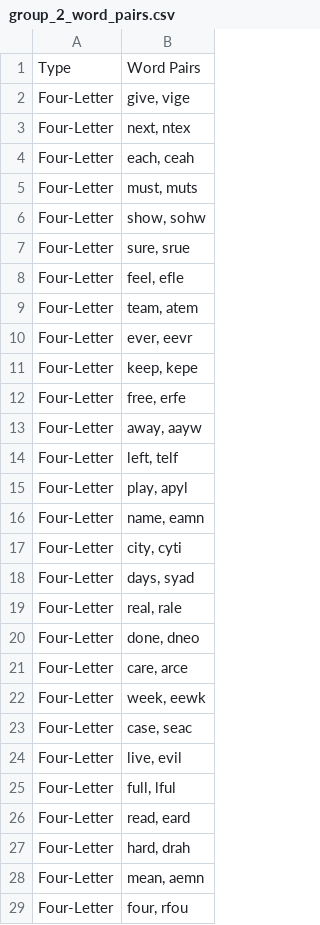
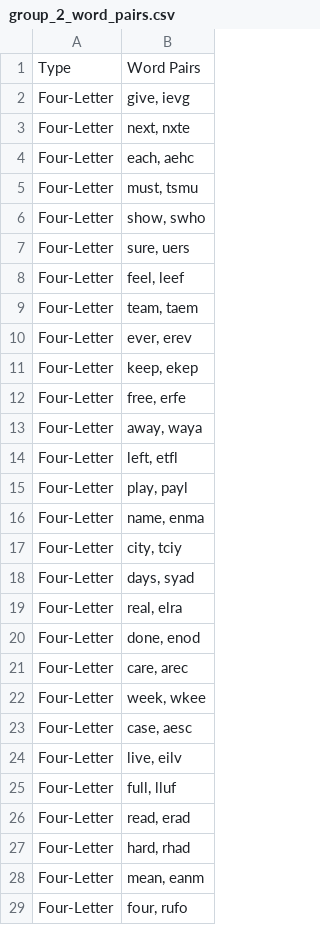
Before and after one commit to lynde-m-folsom/Anag_Stats, a CSV file: anag_stats_/Making Anagrams/group_2_word_pairs.csv, drawn as a sheet; only a part is shown; the diff covers the shown part only.

```diff
--- a/anag_stats_/Making Anagrams/group_2_word_pairs.csv
+++ b/anag_stats_/Making Anagrams/group_2_word_pairs.csv
@@ -1,29 +1,29 @@
 Type,Word Pairs
-Four-Letter,"give, vige"
-Four-Letter,"next, ntex"
-Four-Letter,"each, ceah"
-Four-Letter,"must, muts"
-Four-Letter,"show, sohw"
-Four-Letter,"sure, srue"
-Four-Letter,"feel, efle"
-Four-Letter,"team, atem"
-Four-Letter,"ever, eevr"
-Four-Letter,"keep, kepe"
+Four-Letter,"give, ievg"
+Four-Letter,"next, nxte"
+Four-Letter,"each, aehc"
+Four-Letter,"must, tsmu"
+Four-Letter,"show, swho"
+Four-Letter,"sure, uers"
+Four-Letter,"feel, leef"
+Four-Letter,"team, taem"
+Four-Letter,"ever, erev"
+Four-Letter,"keep, ekep"
 Four-Letter,"free, erfe"
-Four-Letter,"away, aayw"
-Four-Letter,"left, telf"
-Four-Letter,"play, apyl"
-Four-Letter,"name, eamn"
-Four-Letter,"city, cyti"
+Four-Letter,"away, waya"
+Four-Letter,"left, etfl"
+Four-Letter,"play, payl"
+Four-Letter,"name, enma"
+Four-Letter,"city, tciy"
 Four-Letter,"days, syad"
-Four-Letter,"real, rale"
-Four-Letter,"done, dneo"
-Four-Letter,"care, arce"
-Four-Letter,"week, eewk"
-Four-Letter,"case, seac"
-Four-Letter,"live, evil"
-Four-Letter,"full, lful"
-Four-Letter,"read, eard"
-Four-Letter,"hard, drah"
-Four-Letter,"mean, aemn"
-Four-Letter,"four, rfou"
+Four-Letter,"real, elra"
+Four-Letter,"done, enod"
+Four-Letter,"care, arec"
+Four-Letter,"week, wkee"
+Four-Letter,"case, aesc"
+Four-Letter,"live, eilv"
+Four-Letter,"full, lluf"
+Four-Letter,"read, erad"
+Four-Letter,"hard, rhad"
+Four-Letter,"mean, eanm"
+Four-Letter,"four, rufo"
```
Also changed, not shown: 104 edited cells elsewhere in this file, anag_stats_/Making Anagrams/group_1_word_pairs.csv, anag_stats_/Making Anagrams/group_3_word_pairs.csv, 6 other files.
